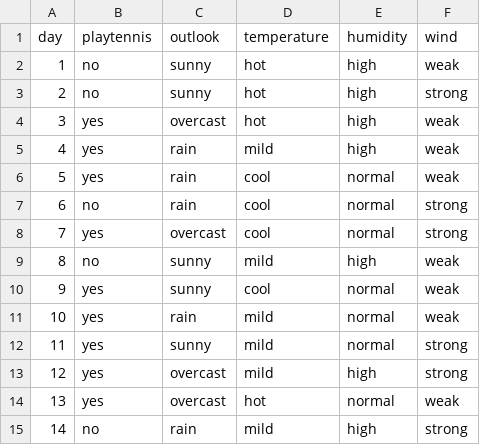
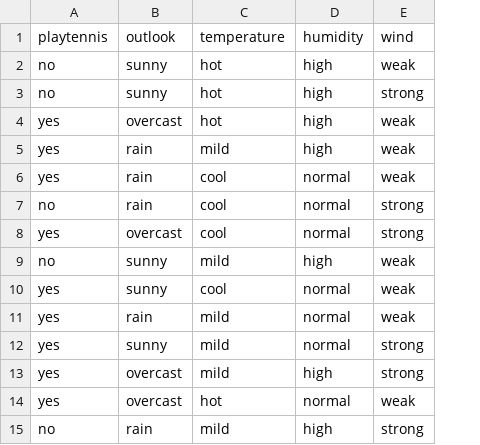
Before and after one commit to paniraj93/ML_MODELS, a CSV file: DECISION TREE/playtennis.csv, drawn as a sheet; the diff names each change by its address in the sheet, - before the commit and + after, or states it on an @@ line.

Commit message:
Update playtennis.csv

```diff
--- a/DECISION TREE/playtennis.csv
+++ b/DECISION TREE/playtennis.csv
-column A, rows 1-15: day | 1 | 2 | 3 | 4 | 5 | 6 | 7 | 8 | 9 | 10 | 11 | 12 | 13 | 14
```
